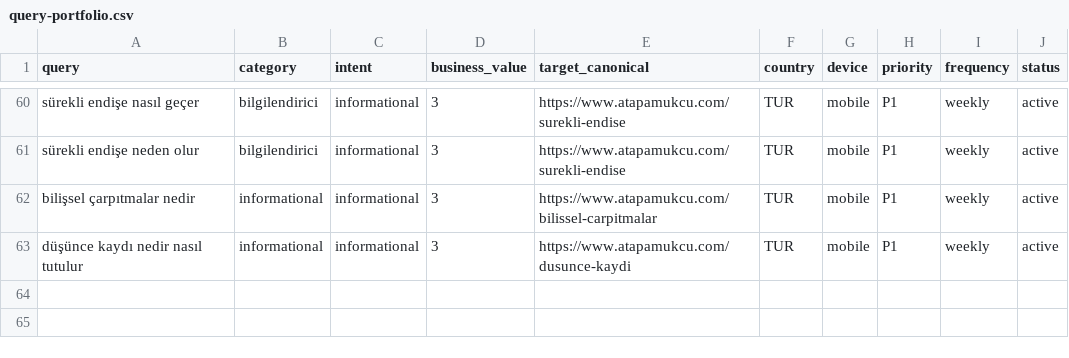
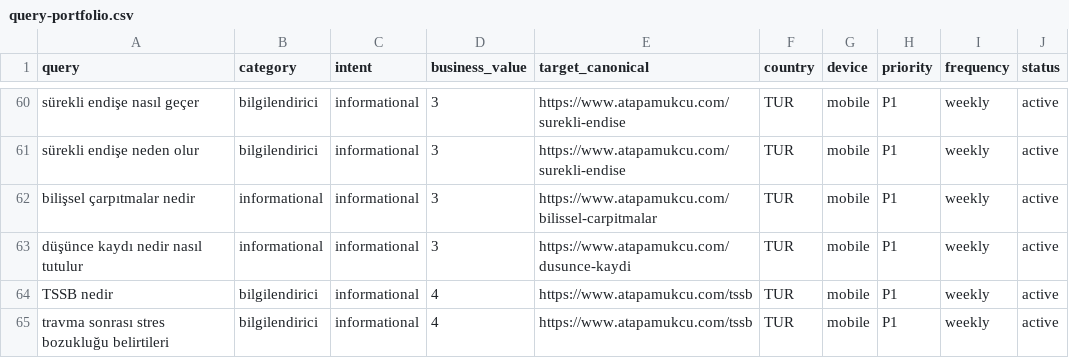
Before and after one commit to omeratapamukcu-ops/atapamukcu.com, a CSV file: seo-ops/query-portfolio.csv, drawn as a sheet; only a part is shown, gaps mark what is left out.

```diff
--- a/seo-ops/query-portfolio.csv
+++ b/seo-ops/query-portfolio.csv
@@ -63 +63,3 @@ bilişsel çarpıtmalar nedir,informational,informational,3,https://www.atapamuk
 düşünce kaydı nedir nasıl tutulur,informational,informational,3,https://www.atapamukcu.com/dusunce-kaydi,TUR,mobile,P1,weekly,active
+TSSB nedir,bilgilendirici,informational,4,https://www.atapamukcu.com/tssb,TUR,mobile,P1,weekly,active
+travma sonrası stres bozukluğu belirtileri,bilgilendirici,informational,4,https://www.atapamukcu.com/tssb,TUR,mobile,P1,weekly,active
```
Also changed, not shown: seo-ops/backlog.csv, seo-ops/measurements.csv, 5 other files.
